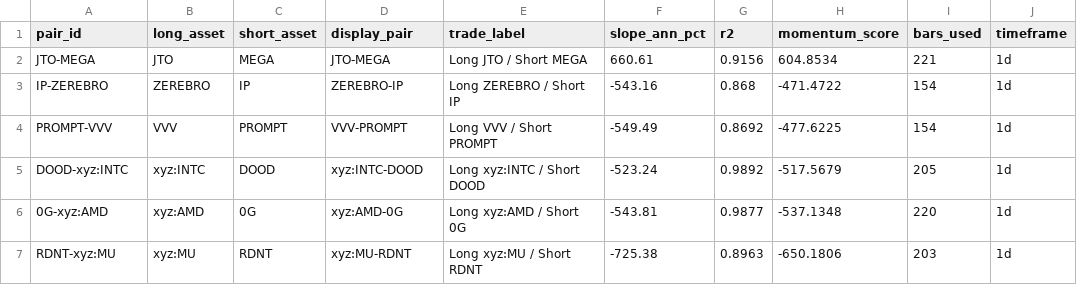
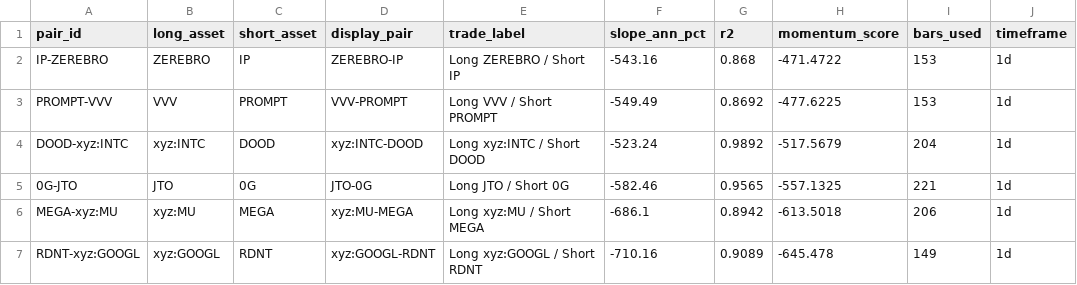
Before and after one commit to akiforge-lab/hyperliquid-momentum-scanner, a CSV file: output/pair_momentum_diversified.csv, drawn as a sheet.

```diff
--- a/output/pair_momentum_diversified.csv
+++ b/output/pair_momentum_diversified.csv
@@ -1,7 +1,7 @@
 pair_id,long_asset,short_asset,display_pair,trade_label,slope_ann_pct,r2,momentum_score,bars_used,timeframe
-JTO-MEGA,JTO,MEGA,JTO-MEGA,Long JTO / Short MEGA,660.61,0.9156,604.8534,221,1d
-IP-ZEREBRO,ZEREBRO,IP,ZEREBRO-IP,Long ZEREBRO / Short IP,-543.16,0.868,-471.4722,154,1d
-PROMPT-VVV,VVV,PROMPT,VVV-PROMPT,Long VVV / Short PROMPT,-549.49,0.8692,-477.6225,154,1d
-DOOD-xyz:INTC,xyz:INTC,DOOD,xyz:INTC-DOOD,Long xyz:INTC / Short DOOD,-523.24,0.9892,-517.5679,205,1d
-0G-xyz:AMD,xyz:AMD,0G,xyz:AMD-0G,Long xyz:AMD / Short 0G,-543.81,0.9877,-537.1348,220,1d
-RDNT-xyz:MU,xyz:MU,RDNT,xyz:MU-RDNT,Long xyz:MU / Short RDNT,-725.38,0.8963,-650.1806,203,1d
+IP-ZEREBRO,ZEREBRO,IP,ZEREBRO-IP,Long ZEREBRO / Short IP,-543.16,0.868,-471.4722,153,1d
+PROMPT-VVV,VVV,PROMPT,VVV-PROMPT,Long VVV / Short PROMPT,-549.49,0.8692,-477.6225,153,1d
+DOOD-xyz:INTC,xyz:INTC,DOOD,xyz:INTC-DOOD,Long xyz:INTC / Short DOOD,-523.24,0.9892,-517.5679,204,1d
+0G-JTO,JTO,0G,JTO-0G,Long JTO / Short 0G,-582.46,0.9565,-557.1325,221,1d
+MEGA-xyz:MU,xyz:MU,MEGA,xyz:MU-MEGA,Long xyz:MU / Short MEGA,-686.1,0.8942,-613.5018,206,1d
+RDNT-xyz:GOOGL,xyz:GOOGL,RDNT,xyz:GOOGL-RDNT,Long xyz:GOOGL / Short RDNT,-710.16,0.9089,-645.478,149,1d
```
Also changed, not shown: output/all_rankings.csv, output/missing_symbols.csv, 8 other files.
